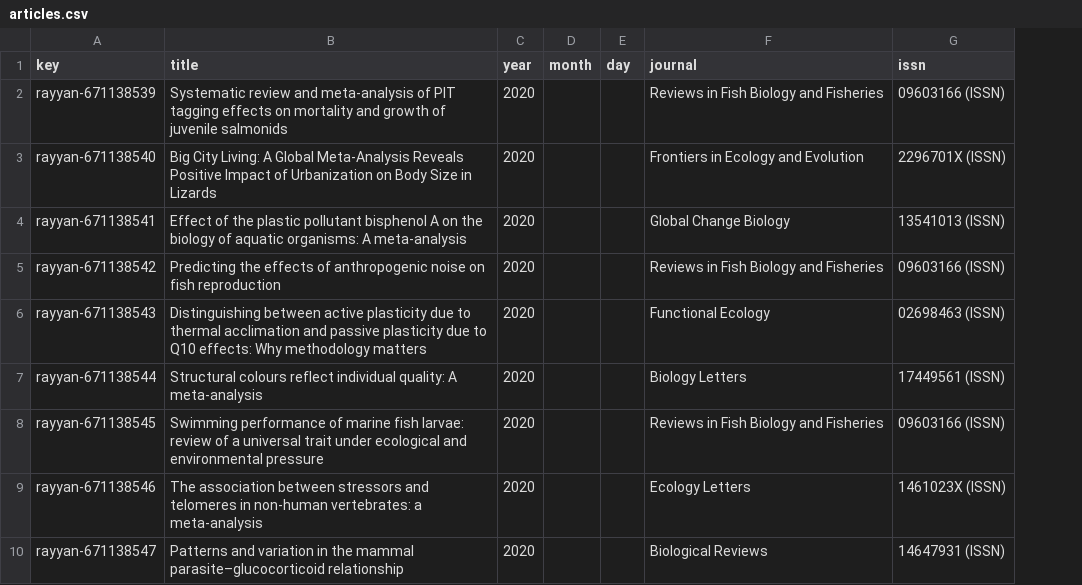
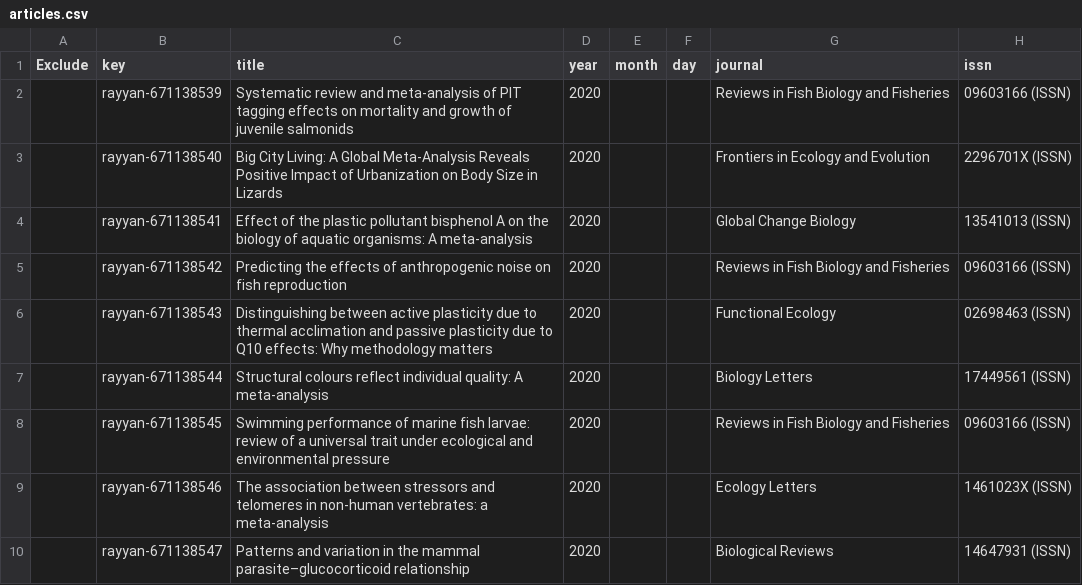
Before and after one commit to daniel1noble/meta_physiology, a CSV file: pilot_screening/full_text_screen/articles.csv, drawn as a sheet; only a part is shown; the diff names each change by its address in the sheet, - before the commit and + after, or states it on an @@ line.

Commit message:
Added pilot search export

```diff
--- a/pilot_screening/full_text_screen/articles.csv
+++ b/pilot_screening/full_text_screen/articles.csv
+column A (Exclude), empty
```
